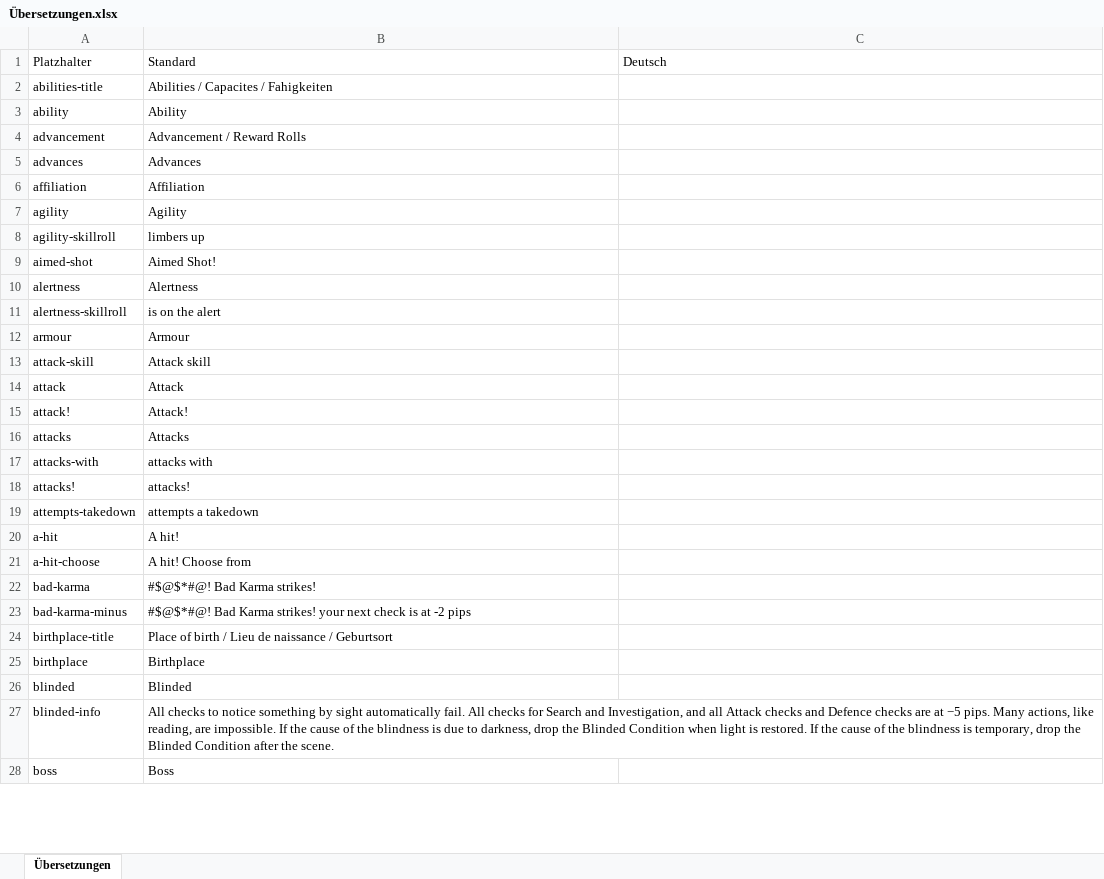
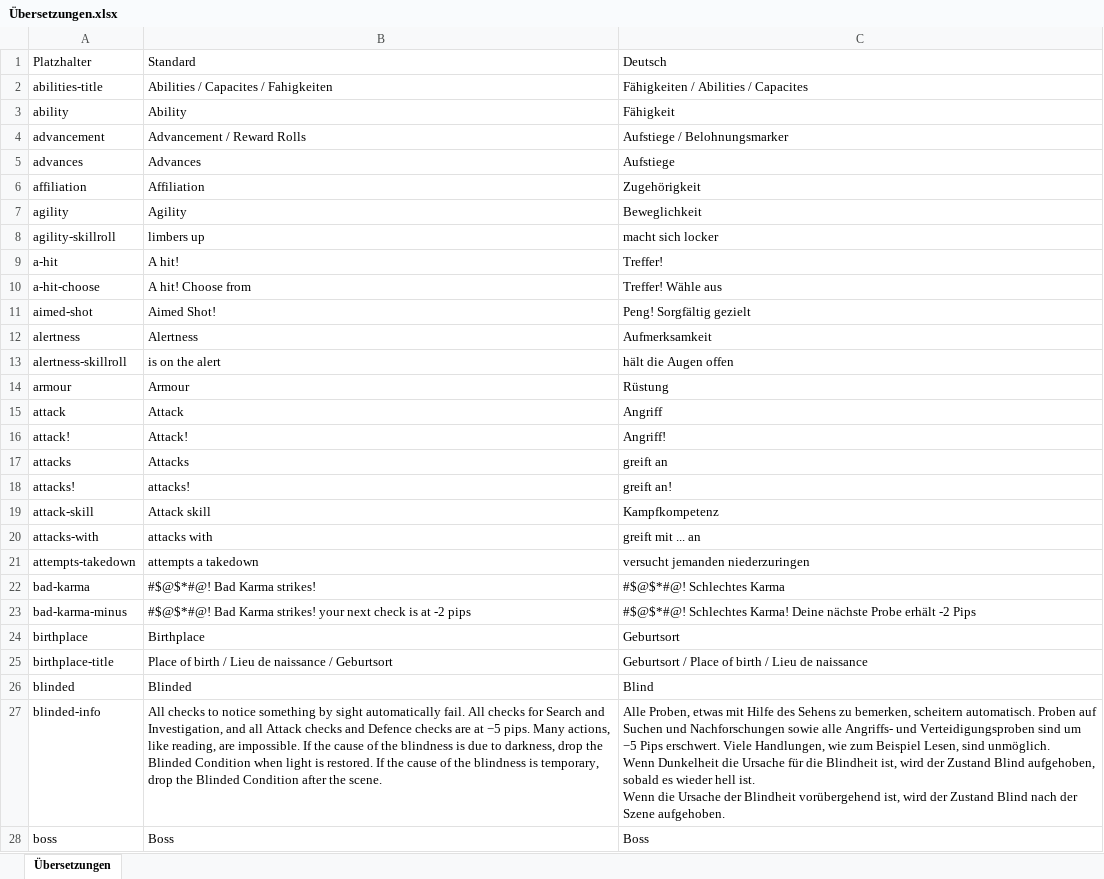
Before and after one commit to Gorthian/Roll20_Troubleshooters_CharacterSheet, an Excel workbook: tools/Übersetzungen.xlsx, sheet Übersetzungen, drawn as a sheet; only a part is shown; values as stored, in another font and other column widths than the file's, no cell formats; table styles not drawn; removed rows and columns are numbered as before the commit, all else as after; ↵ is a line break in a cell; the diff covers the shown part only; the diff names each change by its address in the sheet, - before the commit and + after, or states it on an @@ line.

```diff
--- a/tools/Übersetzungen.xlsx (sheet Übersetzungen)
+++ b/tools/Übersetzungen.xlsx (sheet Übersetzungen)
-C2: (empty)
+C2: Fähigkeiten / Abilities / Capacites
-C3: (empty)
+C3: Fähigkeit
-C4: (empty)
+C4: Aufstiege / Belohnungsmarker
-C5: (empty)
+C5: Aufstiege
-C6: (empty)
+C6: Zugehörigkeit
-C7: (empty)
+C7: Beweglichkeit
-C8: (empty)
+C8: macht sich locker
+row 9: a-hit | A hit! | Treffer!
+row 10: a-hit-choose | A hit! Choose from | Treffer! Wähle aus
-C11: (empty)
+C11: Peng! Sorgfältig gezielt
-C12: (empty)
+C12: Aufmerksamkeit
-C13: (empty)
+C13: hält die Augen offen
-C14: (empty)
+C14: Rüstung
-row 13: attack-skill | Attack skill
-C15: (empty)
+C15: Angriff
-C16: (empty)
+C16: Angriff!
-C17: (empty)
+C17: greift an
-row 17: attacks-with | attacks with
-C18: (empty)
+C18: greift an!
+row 19: attack-skill | Attack skill | Kampfkompetenz
+row 20: attacks-with | attacks with | greift mit ... an
-C21: (empty)
+C21: versucht jemanden niederzuringen
-row 20: a-hit | A hit!
-row 21: a-hit-choose | A hit! Choose from
-C22: (empty)
+C22: #$@$*#@! Schlechtes Karma
-C23: (empty)
+C23: #$@$*#@! Schlechtes Karma! Deine nächste Probe erhält -2 Pips
-row 24: birthplace-title | Place of birth / Lieu de naissance / Geburtsort
-C24: (empty)
+C24: Geburtsort
+row 25: birthplace-title | Place of birth / Lieu de naissance / Geburtsort | Geburtsort / Place of birth / Lieu de naissance
-C26: (empty)
+C26: Blind
-C27: (empty)
+C27: Alle Proben, etwas mit Hilfe des Sehens zu bemerken, scheitern automatisch. Proben auf Suchen und Nachforschungen sowie alle Angriffs- und Verteidigungsproben sind um −5 Pips erschwert. Viele Handlungen, wie zum Beispiel Lesen, sind unmöglich. ↵ Wenn Dunkelheit die Ursache für die Blindheit ist, wird der Zustand Blind aufgehoben, sobald es wieder hell ist. ↵ Wenn die Ursache der Blindheit vorübergehend ist, wird der Zustand Blind nach der Szene aufgehoben.
-C28: (empty)
+C28: Boss
```
Also changed, not shown: 35 added rows, 35 removed rows and 199 edited cells elsewhere in this sheet, cell formats, 1 other file.
